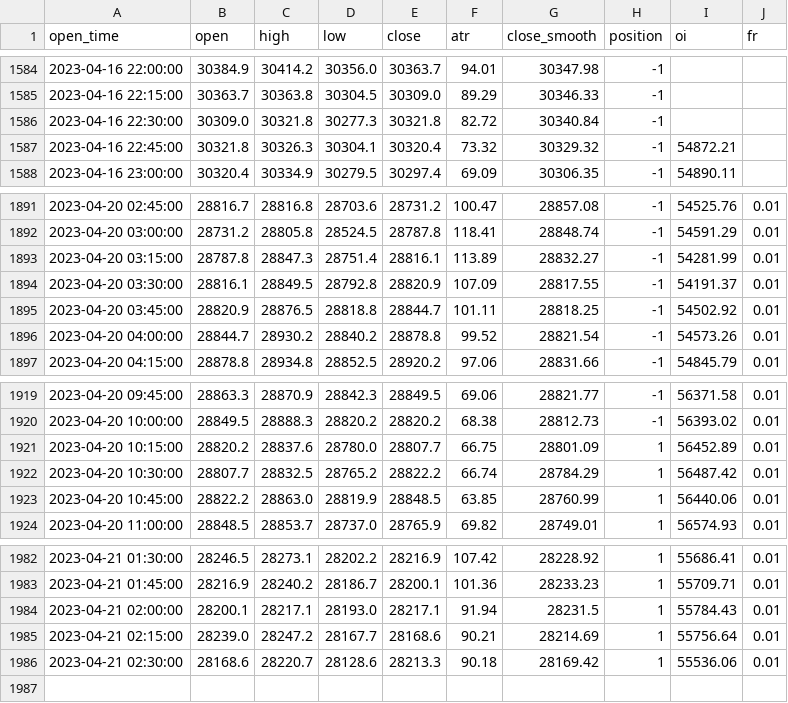
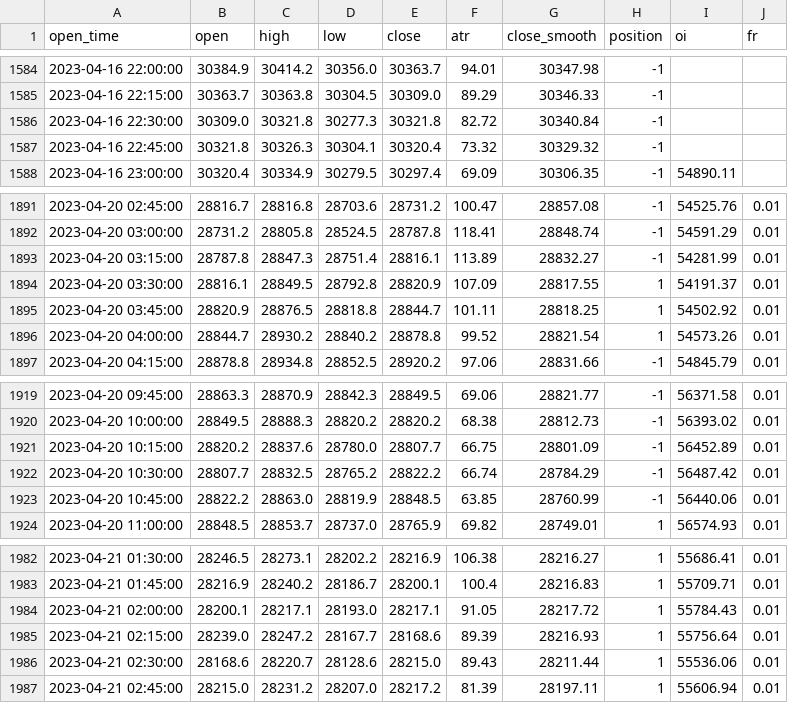
Before and after one commit to jaymgonzalez/btc-csv, a CSV file: 15m_bybit.csv, drawn as a sheet; only a part is shown, gaps mark what is left out; the diff covers the shown part only.

```diff
--- a/15m_bybit.csv
+++ b/15m_bybit.csv
@@ -1586,3 +1586,3 @@ open_time,open,high,low,close,atr,close_smooth,position,oi,fr
 2023-04-16 22:30:00,30309.0,30321.8,30277.3,30321.8,82.72,30340.84,-1,,
-2023-04-16 22:45:00,30321.8,30326.3,30304.1,30320.4,73.32,30329.32,-1,54872.21,
+2023-04-16 22:45:00,30321.8,30326.3,30304.1,30320.4,73.32,30329.32,-1,,
 2023-04-16 23:00:00,30320.4,30334.9,30279.5,30297.4,69.09,30306.35,-1,54890.11,
@@ -1893,5 +1893,5 @@ open_time,open,high,low,close,atr,close_smooth,position,oi,fr
 2023-04-20 03:15:00,28787.8,28847.3,28751.4,28816.1,113.89,28832.27,-1,54281.99,0.01
-2023-04-20 03:30:00,28816.1,28849.5,28792.8,28820.9,107.09,28817.55,-1,54191.37,0.01
-2023-04-20 03:45:00,28820.9,28876.5,28818.8,28844.7,101.11,28818.25,-1,54502.92,0.01
-2023-04-20 04:00:00,28844.7,28930.2,28840.2,28878.8,99.52,28821.54,-1,54573.26,0.01
+2023-04-20 03:30:00,28816.1,28849.5,28792.8,28820.9,107.09,28817.55,1,54191.37,0.01
+2023-04-20 03:45:00,28820.9,28876.5,28818.8,28844.7,101.11,28818.25,1,54502.92,0.01
+2023-04-20 04:00:00,28844.7,28930.2,28840.2,28878.8,99.52,28821.54,1,54573.26,0.01
 2023-04-20 04:15:00,28878.8,28934.8,28852.5,28920.2,97.06,28831.66,-1,54845.79,0.01
@@ -1920,5 +1920,5 @@ open_time,open,high,low,close,atr,close_smooth,position,oi,fr
 2023-04-20 10:00:00,28849.5,28888.3,28820.2,28820.2,68.38,28812.73,-1,56393.02,0.01
-2023-04-20 10:15:00,28820.2,28837.6,28780.0,28807.7,66.75,28801.09,1,56452.89,0.01
-2023-04-20 10:30:00,28807.7,28832.5,28765.2,28822.2,66.74,28784.29,1,56487.42,0.01
-2023-04-20 10:45:00,28822.2,28863.0,28819.9,28848.5,63.85,28760.99,1,56440.06,0.01
+2023-04-20 10:15:00,28820.2,28837.6,28780.0,28807.7,66.75,28801.09,-1,56452.89,0.01
+2023-04-20 10:30:00,28807.7,28832.5,28765.2,28822.2,66.74,28784.29,-1,56487.42,0.01
+2023-04-20 10:45:00,28822.2,28863.0,28819.9,28848.5,63.85,28760.99,-1,56440.06,0.01
 2023-04-20 11:00:00,28848.5,28853.7,28737.0,28765.9,69.82,28749.01,1,56574.93,0.01
@@ -1982,5 +1982,6 @@ open_time,open,high,low,close,atr,close_smooth,position,oi,fr
-2023-04-21 01:30:00,28246.5,28273.1,28202.2,28216.9,107.42,28228.92,1,55686.41,0.01
-2023-04-21 01:45:00,28216.9,28240.2,28186.7,28200.1,101.36,28233.23,1,55709.71,0.01
-2023-04-21 02:00:00,28200.1,28217.1,28193.0,28217.1,91.94,28231.5,1,55784.43,0.01
-2023-04-21 02:15:00,28239.0,28247.2,28167.7,28168.6,90.21,28214.69,1,55756.64,0.01
-2023-04-21 02:30:00,28168.6,28220.7,28128.6,28213.3,90.18,28169.42,1,55536.06,0.01
+2023-04-21 01:30:00,28246.5,28273.1,28202.2,28216.9,106.38,28216.27,1,55686.41,0.01
+2023-04-21 01:45:00,28216.9,28240.2,28186.7,28200.1,100.4,28216.83,1,55709.71,0.01
+2023-04-21 02:00:00,28200.1,28217.1,28193.0,28217.1,91.05,28217.72,1,55784.43,0.01
+2023-04-21 02:15:00,28239.0,28247.2,28167.7,28168.6,89.39,28216.93,1,55756.64,0.01
+2023-04-21 02:30:00,28168.6,28220.7,28128.6,28215.0,89.43,28211.44,1,55536.06,0.01
+2023-04-21 02:45:00,28215.0,28231.2,28207.0,28217.2,81.39,28197.11,1,55606.94,0.01
```
Also changed, not shown: 34 edited cells elsewhere in this file.
